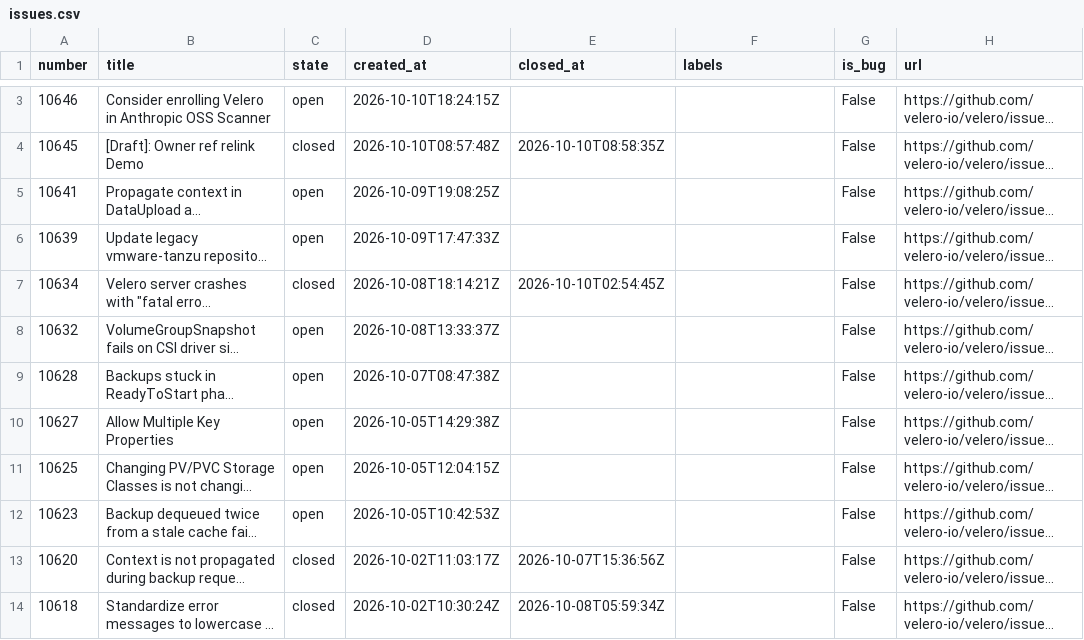
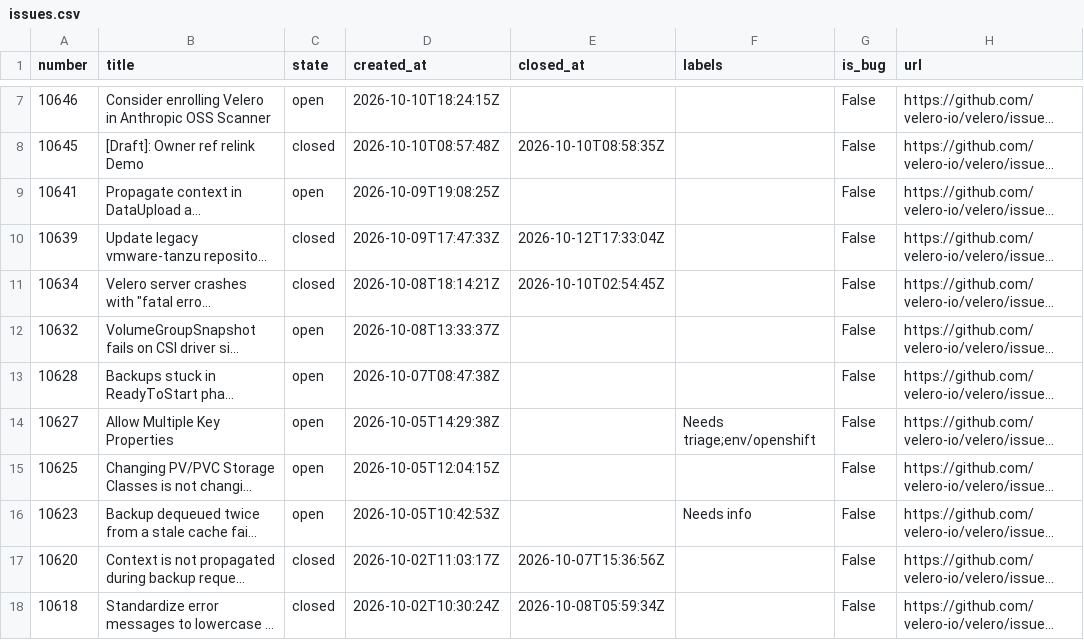
Before and after one commit to tanishq-rathod/eng-delivery-dashboard, a CSV file: data/issues.csv, drawn as a sheet; only a part is shown, gaps mark what is left out; long unchanged cells end in …; addresses are those after the commit; the diff covers the shown part only; the diff names each change by its address in the sheet, - before the commit and + after, or states it on an @@ line.

```diff
--- a/data/issues.csv
+++ b/data/issues.csv
-C10 (state): open
+C10 (state): closed
-E10 (closed_at): (empty)
+E10 (closed_at): 2026-10-12T17:33:04Z
-F14 (labels): (empty)
+F14 (labels): Needs triage;env/openshift
-F16 (labels): (empty)
+F16 (labels): Needs info
```
Also changed, not shown: 4 added rows, 8 removed rows, 4 moved rows and 1 edited cell elsewhere in this file, data/prs.csv, data/reviews.csv, 2 other files.
